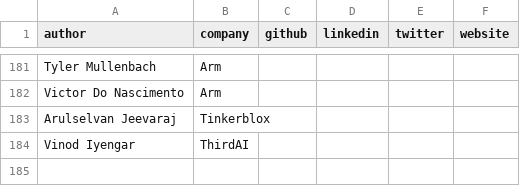
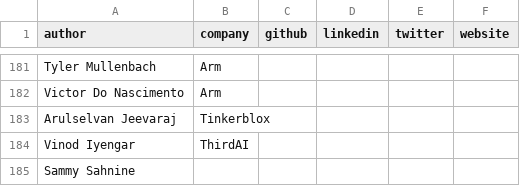
Before and after one commit to ArmDeveloperEcosystem/arm-learning-paths, a CSV file: assets/contributors.csv, drawn as a sheet; only a part is shown, gaps mark what is left out; the diff names each change by its address in the sheet, - before the commit and + after, or states it on an @@ line.

```diff
--- a/assets/contributors.csv
+++ b/assets/contributors.csv
+row 185: Sammy Sahnine
```
Also changed, not shown: 8 other files.
